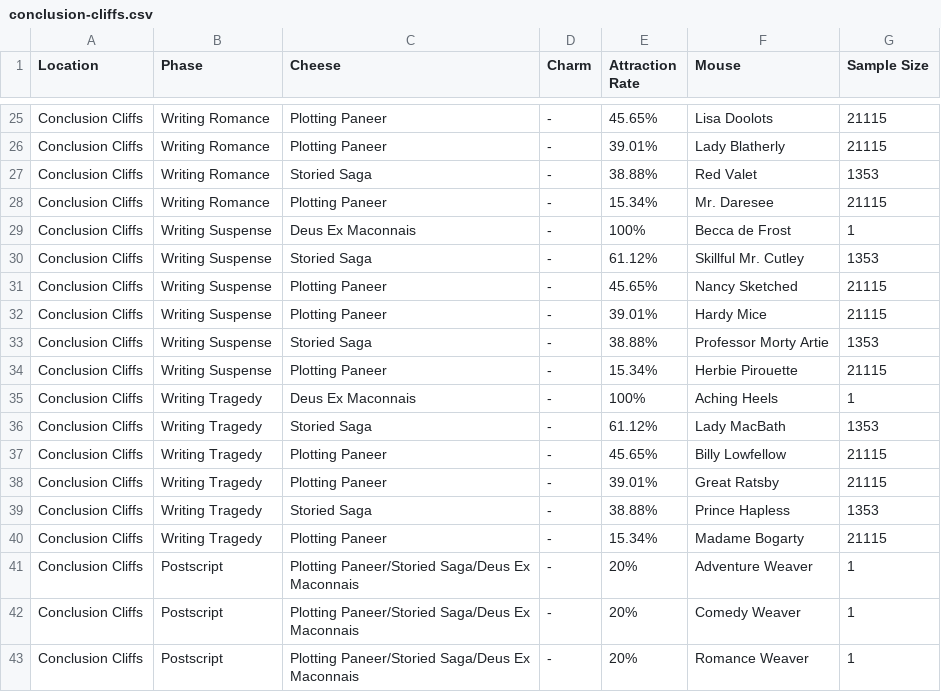
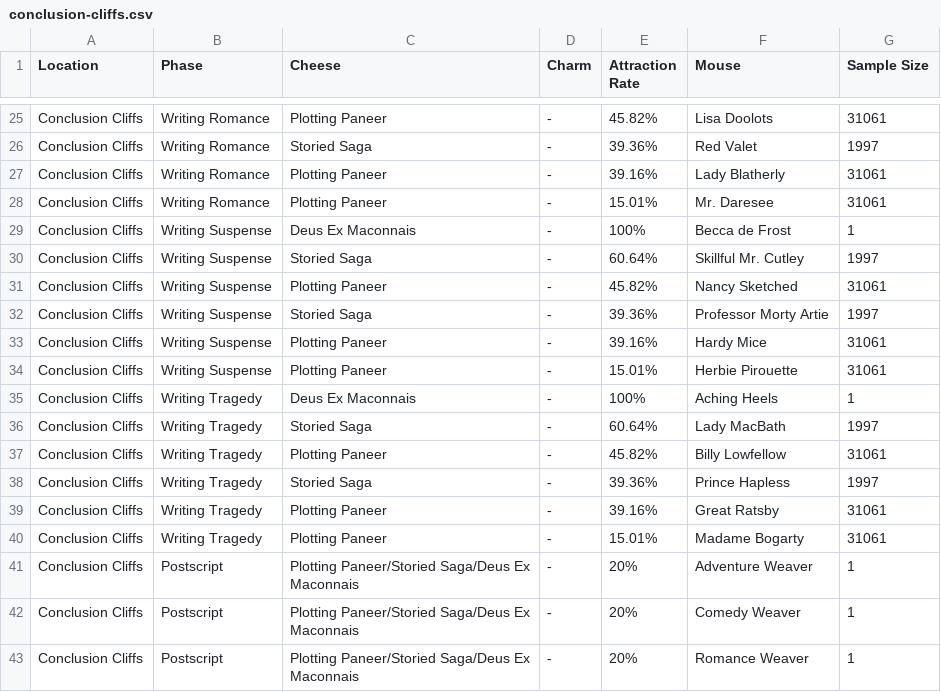
Before and after one commit to hymccord/MH-Tools, a CSV file: data/pop-csv/conclusion-cliffs.csv, drawn as a sheet; only a part is shown, gaps mark what is left out; the diff covers the shown part only.

```diff
--- a/data/pop-csv/conclusion-cliffs.csv
+++ b/data/pop-csv/conclusion-cliffs.csv
@@ -25,17 +25,17 @@
-"Conclusion Cliffs","Writing Romance","Plotting Paneer","-","45.65%","Lisa Doolots",21115
-"Conclusion Cliffs","Writing Romance","Plotting Paneer","-","39.01%","Lady Blatherly",21115
-"Conclusion Cliffs","Writing Romance","Storied Saga","-","38.88%","Red Valet",1353
-"Conclusion Cliffs","Writing Romance","Plotting Paneer","-","15.34%","Mr. Daresee",21115
+"Conclusion Cliffs","Writing Romance","Plotting Paneer","-","45.82%","Lisa Doolots",31061
+"Conclusion Cliffs","Writing Romance","Storied Saga","-","39.36%","Red Valet",1997
+"Conclusion Cliffs","Writing Romance","Plotting Paneer","-","39.16%","Lady Blatherly",31061
+"Conclusion Cliffs","Writing Romance","Plotting Paneer","-","15.01%","Mr. Daresee",31061
 "Conclusion Cliffs","Writing Suspense","Deus Ex Maconnais","-","100%","Becca de Frost",1
-"Conclusion Cliffs","Writing Suspense","Storied Saga","-","61.12%","Skillful Mr. Cutley",1353
-"Conclusion Cliffs","Writing Suspense","Plotting Paneer","-","45.65%","Nancy Sketched",21115
-"Conclusion Cliffs","Writing Suspense","Plotting Paneer","-","39.01%","Hardy Mice",21115
-"Conclusion Cliffs","Writing Suspense","Storied Saga","-","38.88%","Professor Morty Artie",1353
-"Conclusion Cliffs","Writing Suspense","Plotting Paneer","-","15.34%","Herbie Pirouette",21115
+"Conclusion Cliffs","Writing Suspense","Storied Saga","-","60.64%","Skillful Mr. Cutley",1997
+"Conclusion Cliffs","Writing Suspense","Plotting Paneer","-","45.82%","Nancy Sketched",31061
+"Conclusion Cliffs","Writing Suspense","Storied Saga","-","39.36%","Professor Morty Artie",1997
+"Conclusion Cliffs","Writing Suspense","Plotting Paneer","-","39.16%","Hardy Mice",31061
+"Conclusion Cliffs","Writing Suspense","Plotting Paneer","-","15.01%","Herbie Pirouette",31061
 "Conclusion Cliffs","Writing Tragedy","Deus Ex Maconnais","-","100%","Aching Heels",1
-"Conclusion Cliffs","Writing Tragedy","Storied Saga","-","61.12%","Lady MacBath",1353
-"Conclusion Cliffs","Writing Tragedy","Plotting Paneer","-","45.65%","Billy Lowfellow",21115
-"Conclusion Cliffs","Writing Tragedy","Plotting Paneer","-","39.01%","Great Ratsby",21115
-"Conclusion Cliffs","Writing Tragedy","Storied Saga","-","38.88%","Prince Hapless",1353
-"Conclusion Cliffs","Writing Tragedy","Plotting Paneer","-","15.34%","Madame Bogarty",21115
+"Conclusion Cliffs","Writing Tragedy","Storied Saga","-","60.64%","Lady MacBath",1997
+"Conclusion Cliffs","Writing Tragedy","Plotting Paneer","-","45.82%","Billy Lowfellow",31061
+"Conclusion Cliffs","Writing Tragedy","Storied Saga","-","39.36%","Prince Hapless",1997
+"Conclusion Cliffs","Writing Tragedy","Plotting Paneer","-","39.16%","Great Ratsby",31061
+"Conclusion Cliffs","Writing Tragedy","Plotting Paneer","-","15.01%","Madame Bogarty",31061
 "Conclusion Cliffs","Postscript","Plotting Paneer/Storied Saga/Deus Ex Maconnais","-","20%","Adventure Weaver",1
```
Also changed, not shown: 3 added rows, 3 removed rows and 26 edited cells elsewhere in this file, 43 other files.
